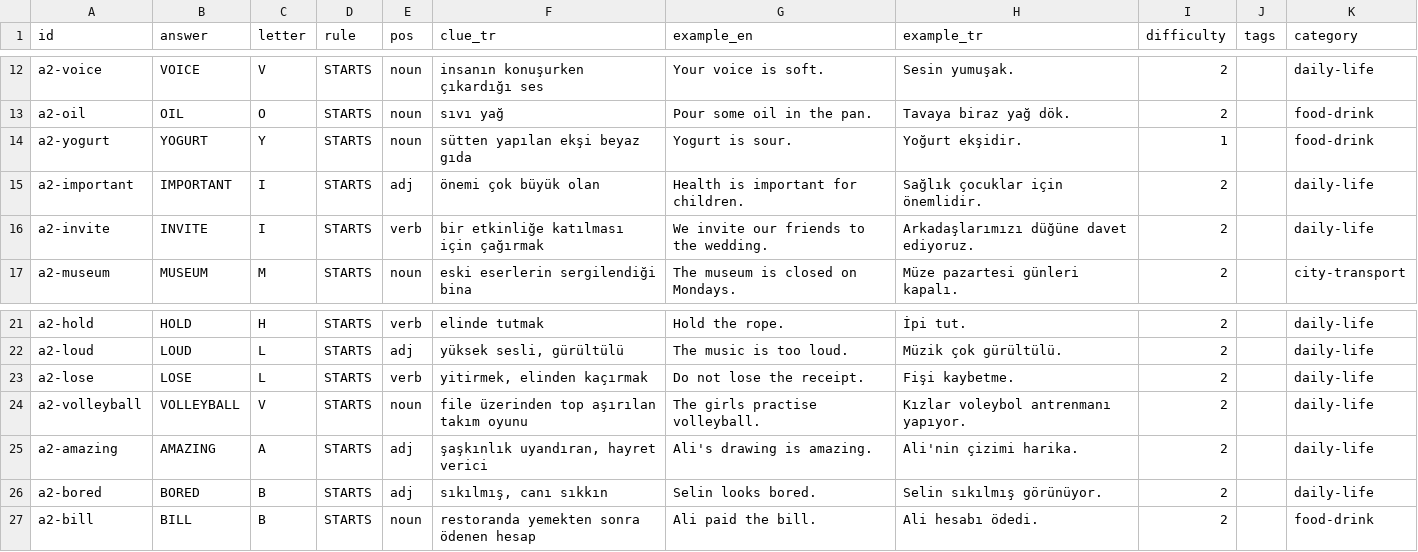
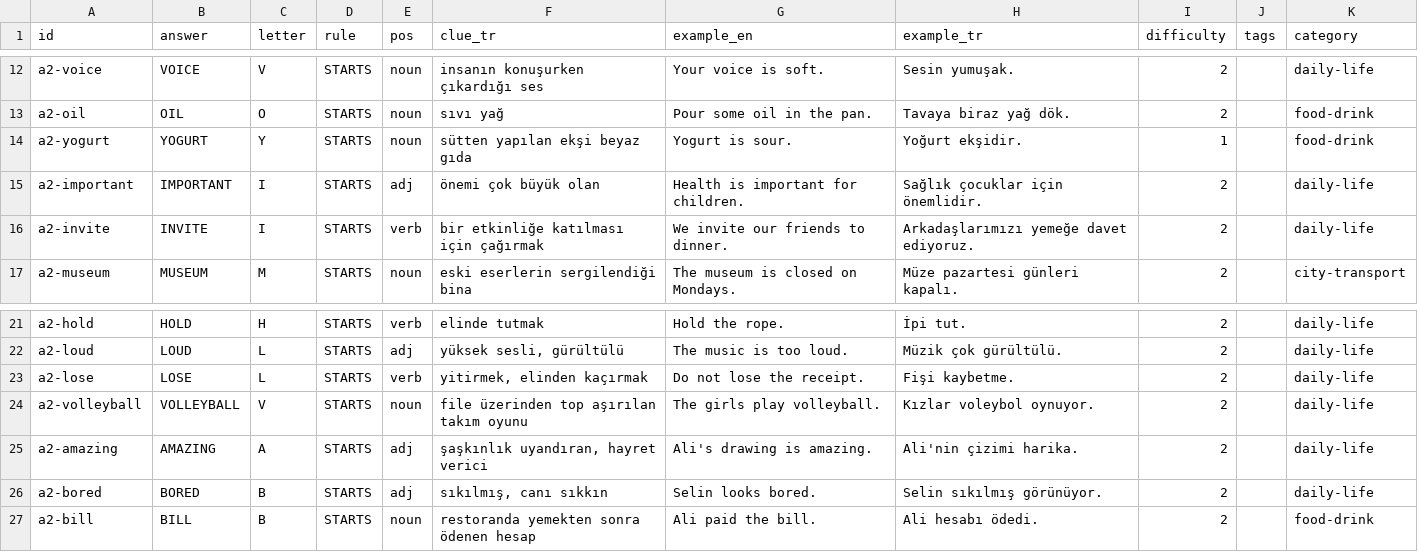
Before and after one commit to talhabayhn/lexi, a CSV file: content/cards/A2/moved-from-a1.csv, drawn as a sheet; only a part is shown, gaps mark what is left out.

```diff
--- a/content/cards/A2/moved-from-a1.csv
+++ b/content/cards/A2/moved-from-a1.csv
@@ -15,3 +15,3 @@ a2-yogurt,YOGURT,Y,STARTS,noun,sütten yapılan ekşi beyaz gıda,Yogurt is sour
 a2-important,IMPORTANT,I,STARTS,adj,önemi çok büyük olan,Health is important for children.,Sağlık çocuklar için önemlidir.,2,,daily-life
-a2-invite,INVITE,I,STARTS,verb,bir etkinliğe katılması için çağırmak,We invite our friends to the wedding.,Arkadaşlarımızı düğüne davet ediyoruz.,2,,daily-life
+a2-invite,INVITE,I,STARTS,verb,bir etkinliğe katılması için çağırmak,We invite our friends to dinner.,Arkadaşlarımızı yemeğe davet ediyoruz.,2,,daily-life
 a2-museum,MUSEUM,M,STARTS,noun,eski eserlerin sergilendiği bina,The museum is closed on Mondays.,Müze pazartesi günleri kapalı.,2,,city-transport
@@ -23,3 +23,3 @@ a2-loud,LOUD,L,STARTS,adj,"yüksek sesli, gürültülü",The music is too loud.,
 a2-lose,LOSE,L,STARTS,verb,"yitirmek, elinden kaçırmak",Do not lose the receipt.,Fişi kaybetme.,2,,daily-life
-a2-volleyball,VOLLEYBALL,V,STARTS,noun,file üzerinden top aşırılan takım oyunu,The girls practise volleyball.,Kızlar voleybol antrenmanı yapıyor.,2,,daily-life
+a2-volleyball,VOLLEYBALL,V,STARTS,noun,file üzerinden top aşırılan takım oyunu,The girls play volleyball.,Kızlar voleybol oynuyor.,2,,daily-life
 a2-amazing,AMAZING,A,STARTS,adj,"şaşkınlık uyandıran, hayret verici",Ali's drawing is amazing.,Ali'nin çizimi harika.,2,,daily-life
```
Also changed, not shown: content/cards/A2/batch1.csv, content/cards/A2/batch2.csv, 4 other files.
